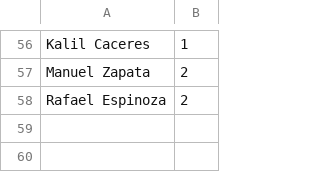
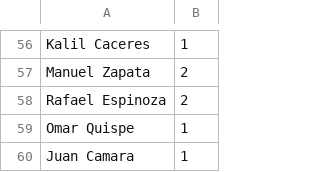
Before and after one commit to jeffcorb/invitacion-boda, a CSV file: Lista de invitados - Invitaciones.csv, drawn as a sheet; only a part is shown, gaps mark what is left out; the diff names each change by its address in the sheet, - before the commit and + after, or states it on an @@ line.

Commit message:
Add Omar Quispe and Juan Camara to guest list

```diff
--- a/Lista de invitados - Invitaciones.csv
+++ b/Lista de invitados - Invitaciones.csv
+row 59: Omar Quispe | 1
+row 60: Juan Camara | 1
```
Also changed, not shown: 1 other file.
